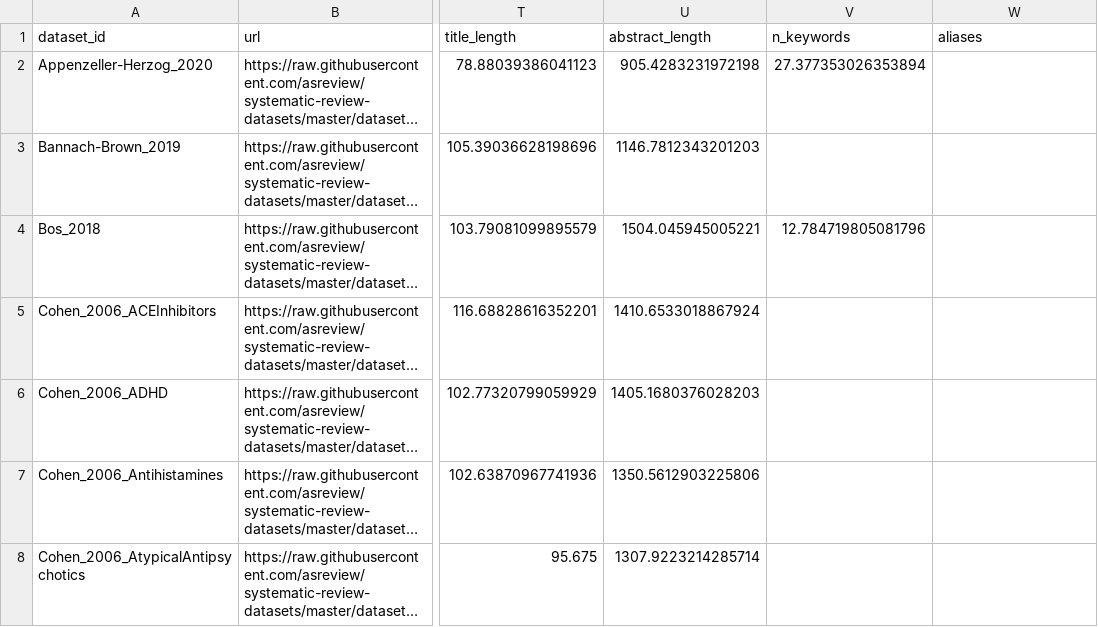
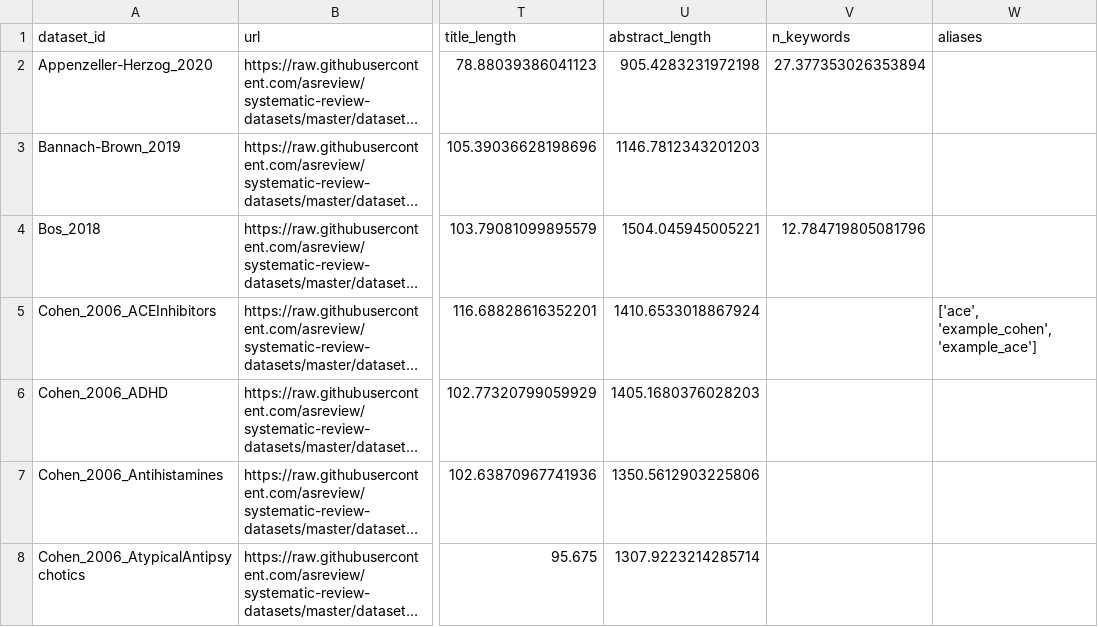
Before and after one commit to asreview/synergy-dataset, a CSV file: index.csv, drawn as a sheet; only a part is shown, gaps mark what is left out; long unchanged cells end in …; the diff names each change by its address in the sheet, - before the commit and + after, or states it on an @@ line.

```diff
--- a/index.csv
+++ b/index.csv
-W5 (aliases): (empty)
+W5 (aliases): ['ace', 'example_cohen', 'example_ace']
```
Also changed, not shown: 1 other file.
